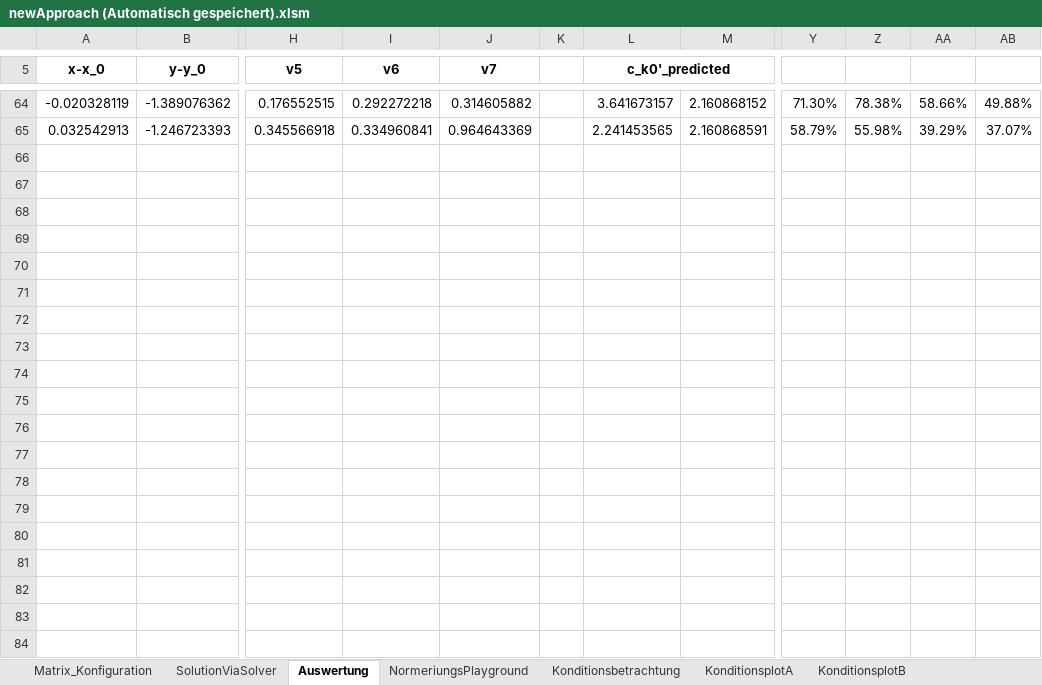
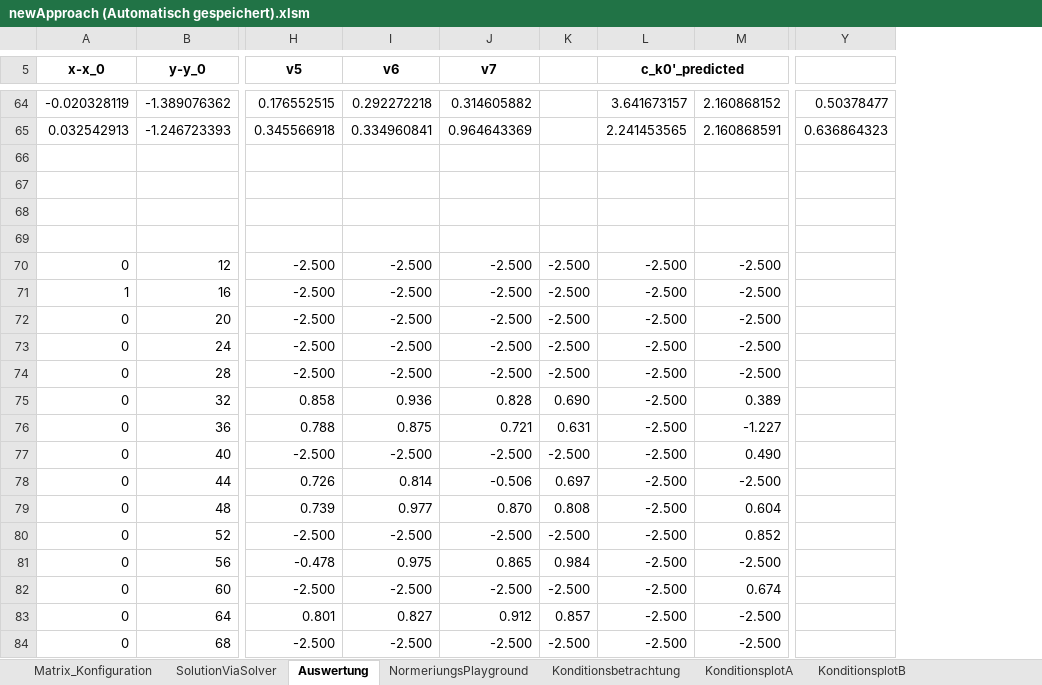
Before and after one commit to cmg-dev/master-thesis, an Excel workbook: measurements/20130516_transformation/newApproach (Automatisch gespeichert).xlsm, sheet Auswertung, drawn as a sheet; only a part is shown, gaps mark what is left out; values as stored, in another font and other column widths than the file's, no borders; conditional formats not drawn; removed rows and columns are numbered as before the commit, all else as after; rows hold the shown columns only; the diff covers the shown part only; the diff names each change by its address in the sheet, - before the commit and + after, or states it on an @@ line.

```diff
--- a/measurements/20130516_transformation/newApproach (Automatisch gespeichert).xlsm (sheet Auswertung)
+++ b/measurements/20130516_transformation/newApproach (Automatisch gespeichert).xlsm (sheet Auswertung)
-column K, empty
+column K, empty
-column Y, rows 64-65: 71.30% | 58.79%
-column Z, rows 64-65: 78.38% | 55.98%
-column AA, rows 64-65: 58.66% | 39.29%
-column AB, rows 64-65: 49.88% | 37.07%
+column Y, rows 64-65: 0.50378477 | 0.636864323
+row 66: (empty)
+row 67: (empty)
+row 68: (empty)
+row 69: (empty)
+row 70: 0 | 12 | -2.500 | -2.500 | -2.500 | -2.500 | -2.500 | -2.500
+row 71: 1 | 16 | -2.500 | -2.500 | -2.500 | -2.500 | -2.500 | -2.500
+row 72: 0 | 20 | -2.500 | -2.500 | -2.500 | -2.500 | -2.500 | -2.500
+row 73: 0 | 24 | -2.500 | -2.500 | -2.500 | -2.500 | -2.500 | -2.500
+row 74: 0 | 28 | -2.500 | -2.500 | -2.500 | -2.500 | -2.500 | -2.500
+row 75: 0 | 32 | 0.858 | 0.936 | 0.828 | 0.690 | -2.500 | 0.389
+row 76: 0 | 36 | 0.788 | 0.875 | 0.721 | 0.631 | -2.500 | -1.227
+row 77: 0 | 40 | -2.500 | -2.500 | -2.500 | -2.500 | -2.500 | 0.490
+row 78: 0 | 44 | 0.726 | 0.814 | -0.506 | 0.697 | -2.500 | -2.500
+row 79: 0 | 48 | 0.739 | 0.977 | 0.870 | 0.808 | -2.500 | 0.604
+row 80: 0 | 52 | -2.500 | -2.500 | -2.500 | -2.500 | -2.500 | 0.852
+row 81: 0 | 56 | -0.478 | 0.975 | 0.865 | 0.984 | -2.500 | -2.500
+row 82: 0 | 60 | -2.500 | -2.500 | -2.500 | -2.500 | -2.500 | 0.674
+row 83: 0 | 64 | 0.801 | 0.827 | 0.912 | 0.857 | -2.500 | -2.500
+row 84: 0 | 68 | -2.500 | -2.500 | -2.500 | -2.500 | -2.500 | -2.500
```
Also changed, not shown: 264 added rows and cell formats elsewhere in this sheet, sheet Matrix_Konfiguration, sheet SolutionViaSolver, other sheet tabs, charts or pictures, measurements/20130516_transformation/Koordinatentransformation_2.xlsm, measurements/20130516_transformation/newApproach.xlsm.
